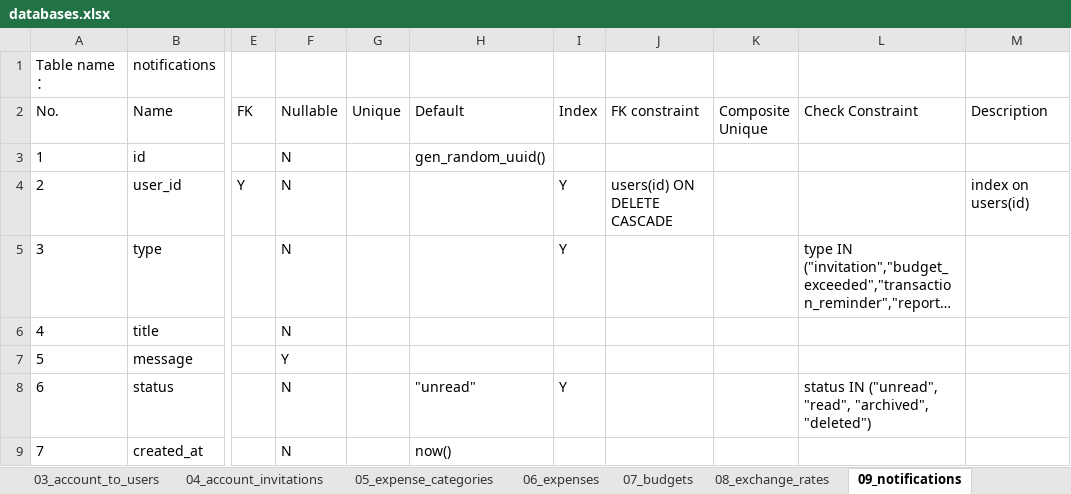
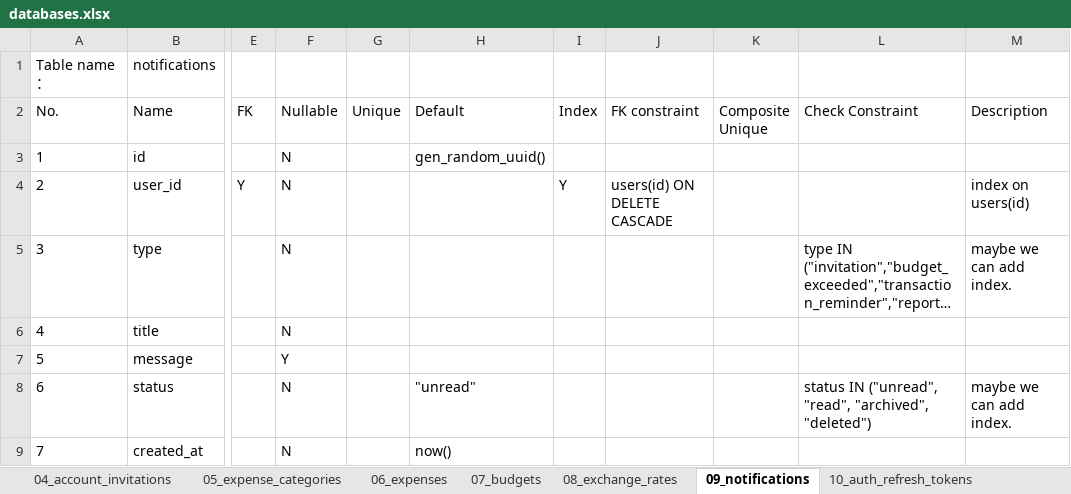
Before and after one commit to w9029/expense_statistics, an Excel workbook: documents/database/databases.xlsx, sheet 09_notifications, drawn as a sheet; only a part is shown, gaps mark what is left out; long unchanged cells end in …; values as stored, in another font and other column widths than the file's, no borders; the diff names each change by its address in the sheet, - before the commit and + after, or states it on an @@ line.

Commit message:
1. modify datases.xlsx to remove some useless index. 2. modify sql generate logic. 3. modify design documents.

```diff
--- a/documents/database/databases.xlsx (sheet 09_notifications)
+++ b/documents/database/databases.xlsx (sheet 09_notifications)
-I5 (Index): Y
+I5 (Index): (empty)
-M5 (Description): (empty)
+M5 (Description): maybe we can add index.
-I8 (Index): Y
+I8 (Index): (empty)
-M8 (Description): (empty)
+M8 (Description): maybe we can add index.
```
Also changed, not shown: sheet 03_accountbook_user_permissions, sheet 10_auth_refresh_tokens, sheet 02_account_books, sheet 01_users, sheet 04_account_invitations, sheet 06_expenses, 2 more sheets, other sheet tabs, 14 other files.
